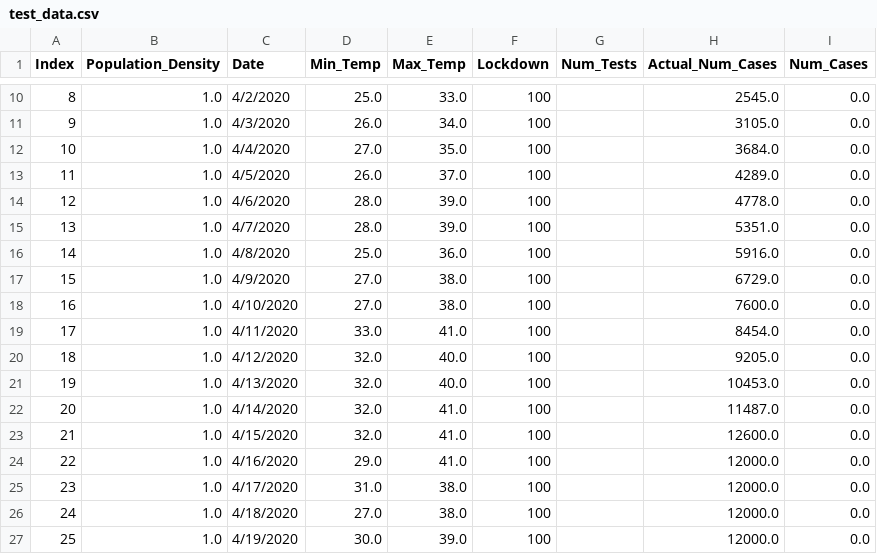
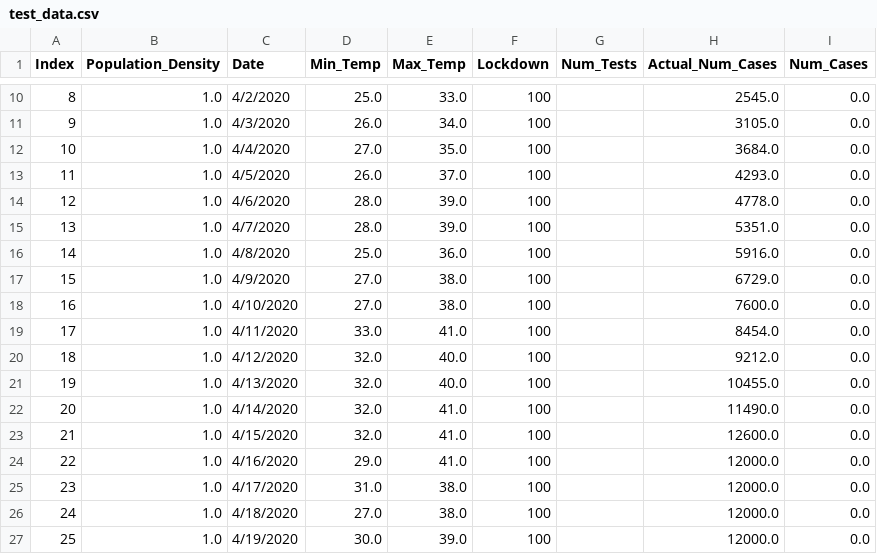
Before and after one commit to abdulsmapara/Covid-19-Trend-Predictor, a CSV file: Timeseries-Data/test_data.csv, drawn as a sheet; only a part is shown, gaps mark what is left out.

```diff
--- a/Timeseries-Data/test_data.csv
+++ b/Timeseries-Data/test_data.csv
@@ -12,3 +12,3 @@ Index,Population_Density,Date,Min_Temp,Max_Temp,Lockdown,Num_Tests,Actual_Num_Ca
 10,1.0,4/4/2020,27.0,35.0,100,,3684.0,0.0
-11,1.0,4/5/2020,26.0,37.0,100,,4289.0,0.0
+11,1.0,4/5/2020,26.0,37.0,100,,4293.0,0.0
 12,1.0,4/6/2020,28.0,39.0,100,,4778.0,0.0
@@ -19,5 +19,5 @@ Index,Population_Density,Date,Min_Temp,Max_Temp,Lockdown,Num_Tests,Actual_Num_Ca
 17,1.0,4/11/2020,33.0,41.0,100,,8454.0,0.0
-18,1.0,4/12/2020,32.0,40.0,100,,9205.0,0.0
-19,1.0,4/13/2020,32.0,40.0,100,,10453.0,0.0
-20,1.0,4/14/2020,32.0,41.0,100,,11487.0,0.0
+18,1.0,4/12/2020,32.0,40.0,100,,9212.0,0.0
+19,1.0,4/13/2020,32.0,40.0,100,,10455.0,0.0
+20,1.0,4/14/2020,32.0,41.0,100,,11490.0,0.0
 21,1.0,4/15/2020,32.0,41.0,100,,12600.0,0.0
```
Also changed, not shown: 1 other file.
